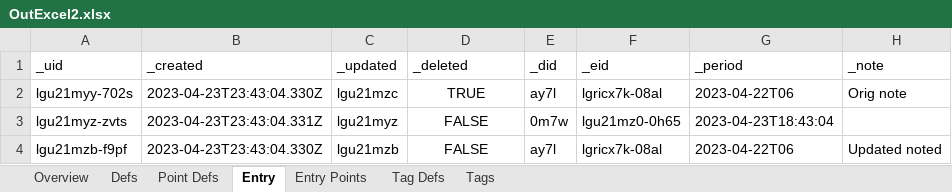
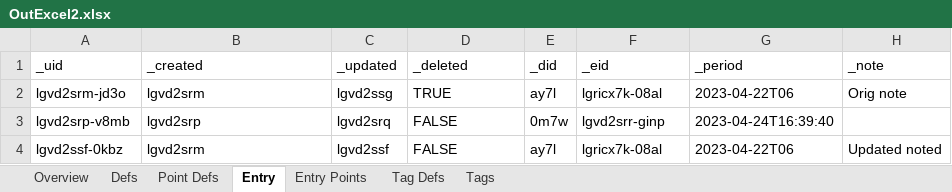
Before and after one commit to aarongilly/pdw, an Excel workbook: data-files/OutExcel2.xlsx, sheet Entry, drawn as a sheet; values as stored, in another font and other column widths than the file's, no borders; removed rows and columns are numbered as before the commit, all else as after; the diff names each change by its address in the sheet, - before the commit and + after, or states it on an @@ line.

```diff
--- a/data-files/OutExcel2.xlsx (sheet Entry)
+++ b/data-files/OutExcel2.xlsx (sheet Entry)
-A2 (_uid): lgu21myy-702s
+A2 (_uid): lgvd2srm-jd3o
-B2 (_created): 2023-04-23T23:43:04.330Z
+B2 (_created): lgvd2srm
-C2 (_updated): lgu21mzc
+C2 (_updated): lgvd2ssg
-D2 alignment: center
+D2 alignment: left
-row 3: lgu21myz-zvts | 2023-04-23T23:43:04.331Z | lgu21myz | FALSE | 0m7w | lgu21mz0-0h65 | 2023-04-23T18:43:04
+row 3: lgvd2srp-v8mb | lgvd2srp | lgvd2srq | FALSE | 0m7w | lgvd2srr-ginp | 2023-04-24T16:39:40
-A4 (_uid): lgu21mzb-f9pf
+A4 (_uid): lgvd2ssf-0kbz
-B4 (_created): 2023-04-23T23:43:04.330Z
+B4 (_created): lgvd2srm
-C4 (_updated): lgu21mzb
+C4 (_updated): lgvd2ssf
-D4 alignment: center
+D4 alignment: left
```
Also changed, not shown: sheet Tag Defs, sheet Point Defs, sheet Entry Points, sheet Defs, sheet Tags, sheet Overview, data-files/OutExcel1.xlsx, 4 other files.
